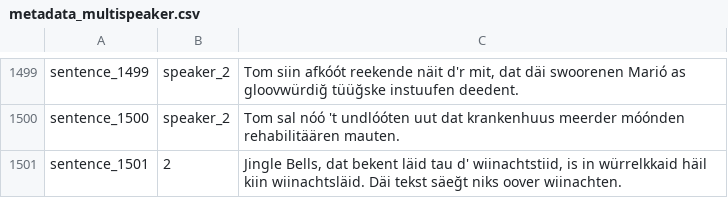
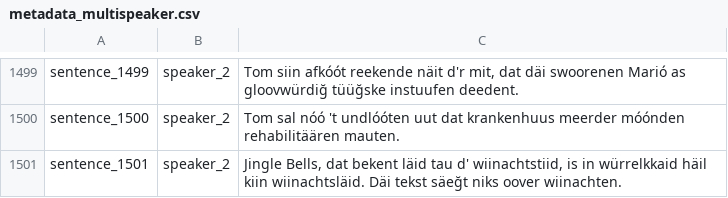
Before and after one commit to VanModers/oostfraeisk_text_to_speech, a CSV file: data/oostfraeisk/metadata_multispeaker.csv, drawn as a sheet; only a part is shown, gaps mark what is left out.

Commit message:
Kurrektüer speaker

```diff
--- a/data/oostfraeisk/metadata_multispeaker.csv
+++ b/data/oostfraeisk/metadata_multispeaker.csv
@@ -1500,2 +1500,2 @@ sentence_1499|speaker_2|Tom siin afkóót reekende näit d'r mit, dat däi swoor
 sentence_1500|speaker_2|Tom sal nóó 't undlóóten uut dat krankenhuus meerder móónden rehabilitäären mauten.
-sentence_1501|2|"Jingle Bells", dat bekent läid tau d' wiinachtstiid, is in würrelkkaid häil kiin wiinachtsläid. Däi tekst säeğt niks oover wiinachten.
+sentence_1501|speaker_2|"Jingle Bells", dat bekent läid tau d' wiinachtstiid, is in würrelkkaid häil kiin wiinachtsläid. Däi tekst säeğt niks oover wiinachten.
```
Also changed, not shown: 1 other file.
